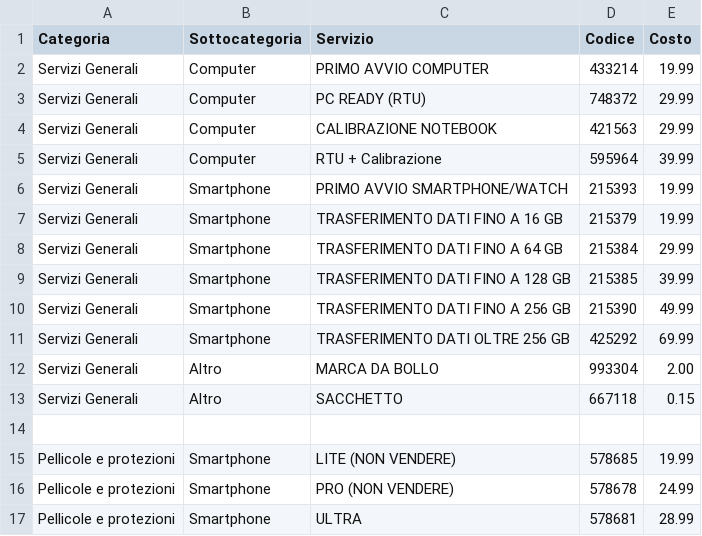
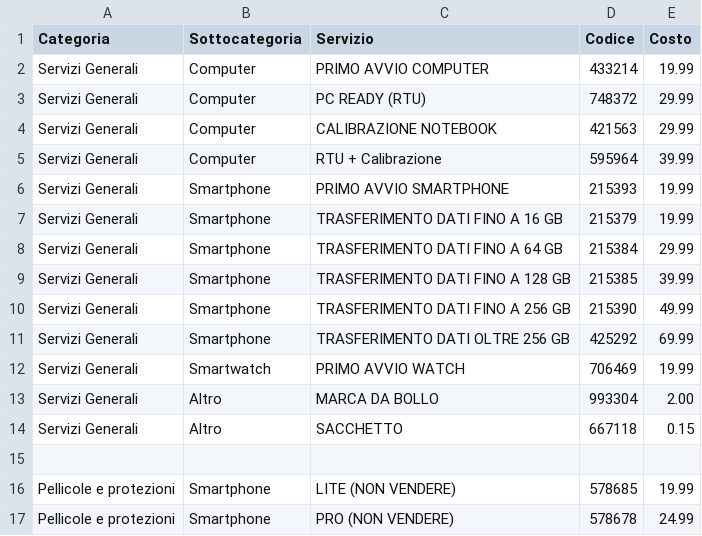
Before and after one commit to D4NIELost/Catalogo-MW, a CSV file: databases/database_servizi.csv, drawn as a sheet; only a part is shown; the shorter side is filled out with more unchanged rows.

Commit message:
Update app, services, databases, styles and add fonts

```diff
--- a/databases/database_servizi.csv
+++ b/databases/database_servizi.csv
@@ -5,3 +5,3 @@ Servizi Generali,Computer,CALIBRAZIONE NOTEBOOK,421563,29.99
 Servizi Generali,Computer,RTU + Calibrazione,595964,39.99
-Servizi Generali,Smartphone,PRIMO AVVIO SMARTPHONE/WATCH,215393,19.99
+Servizi Generali,Smartphone,PRIMO AVVIO SMARTPHONE,215393,19.99
 Servizi Generali,Smartphone,TRASFERIMENTO DATI FINO A 16 GB,215379,19.99
@@ -11,2 +11,3 @@ Servizi Generali,Smartphone,TRASFERIMENTO DATI FINO A 256 GB,215390,49.99
 Servizi Generali,Smartphone,TRASFERIMENTO DATI OLTRE 256 GB,425292,69.99
+Servizi Generali,Smartwatch,PRIMO AVVIO WATCH,706469,19.99
 Servizi Generali,Altro,MARCA DA BOLLO,993304,2.00
```
Also changed, not shown: 10 other files.
